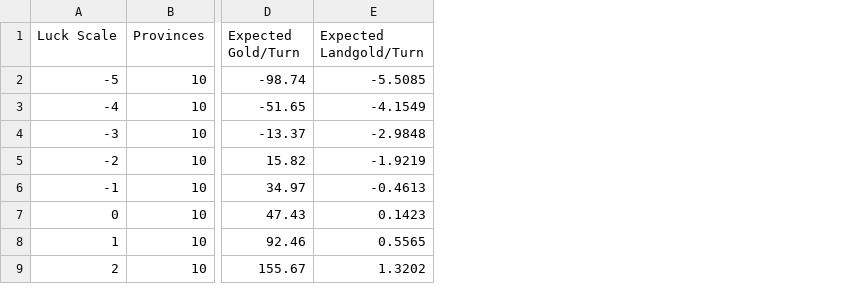
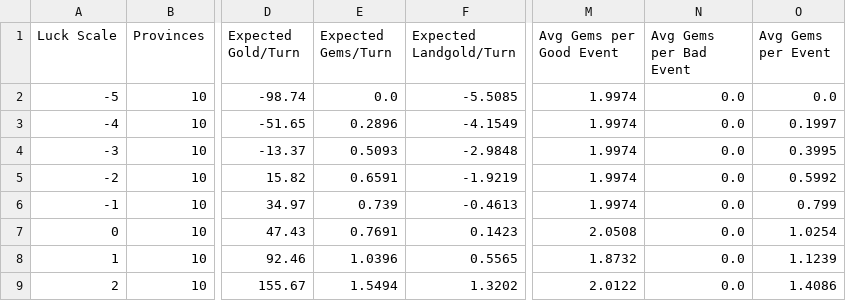
Before and after one commit to bcnoexceptions/dom6-luck-impact, a CSV file: output.csv, drawn as a sheet; only a part is shown, gaps mark what is left out; the diff names each change by its address in the sheet, - before the commit and + after, or states it on an @@ line.

Commit message:
Add gem impact analysis to event calculations
- New module gem_effects.py parses gem-related event tags
- Supports vis tags (1d3vis through 4d6vis, force variants) with dice averages
- Supports gemloss tags (gemloss, gemlosssmall, gemlosslarge) with special handling for 53/56
- Multiplies vis effects by 8 when tag is 'All' (all gem types)
- Extends Event model with gems field (float, default 0.0)
- Extends EventPoolStats with per-event gem averages (good/bad/combined)
- Extends ResultRow with expected_gems_per_turn column
- Adds 3 new CSV columns: Expected Gems/Turn, Avg Gems per Good/Bad/Event
- Gem calculation uses event pool weighting just like gold
- Event inclusion criteria unchanged (still gold-based filtering)
- Zero-gem events correctly weight down pool averages (~75-80% dilution)

```diff
--- a/output.csv
+++ b/output.csv
+column E (Expected Gems/Turn), rows 2-9: 0.0 | 0.2896 | 0.5093 | 0.6591 | 0.739 | 0.7691 | 1.0396 | 1.5494
+column M (Avg Gems per Good Event), rows 2-9: 1.9974 | 1.9974 | 1.9974 | 1.9974 | 1.9974 | 2.0508 | 1.8732 | 2.0122
+column N (Avg Gems per Bad Event), rows 2-9: all 0.0
+column O (Avg Gems per Event), rows 2-9: 0.0 | 0.1997 | 0.3995 | 0.5992 | 0.799 | 1.0254 | 1.1239 | 1.4086
```
Also changed, not shown: 6 other files.
